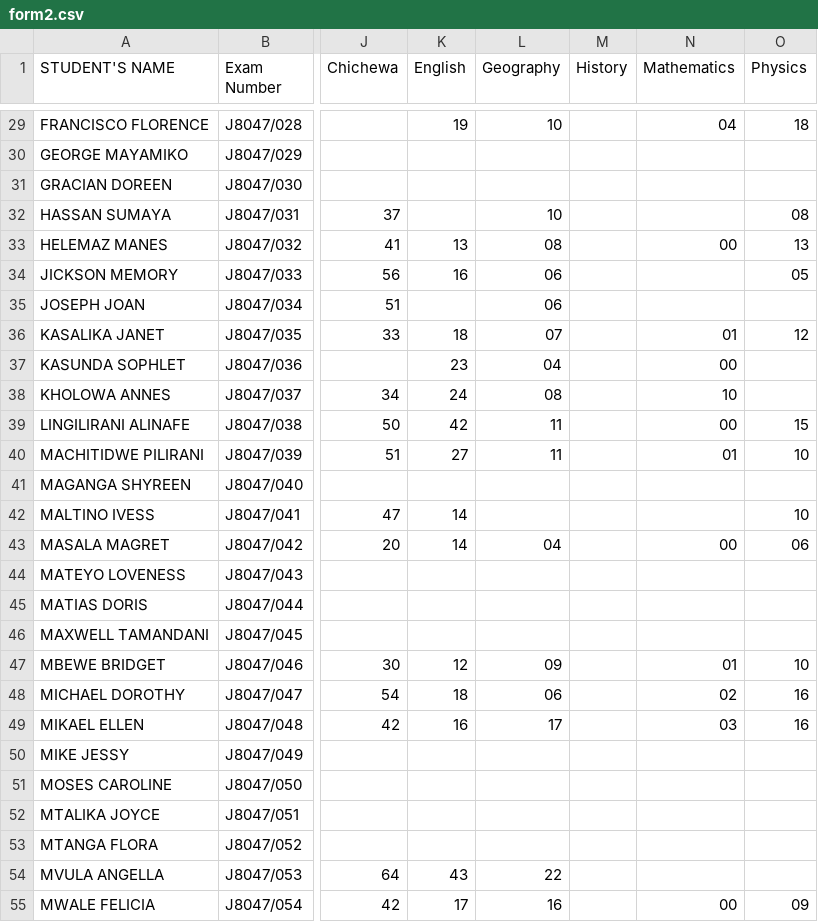
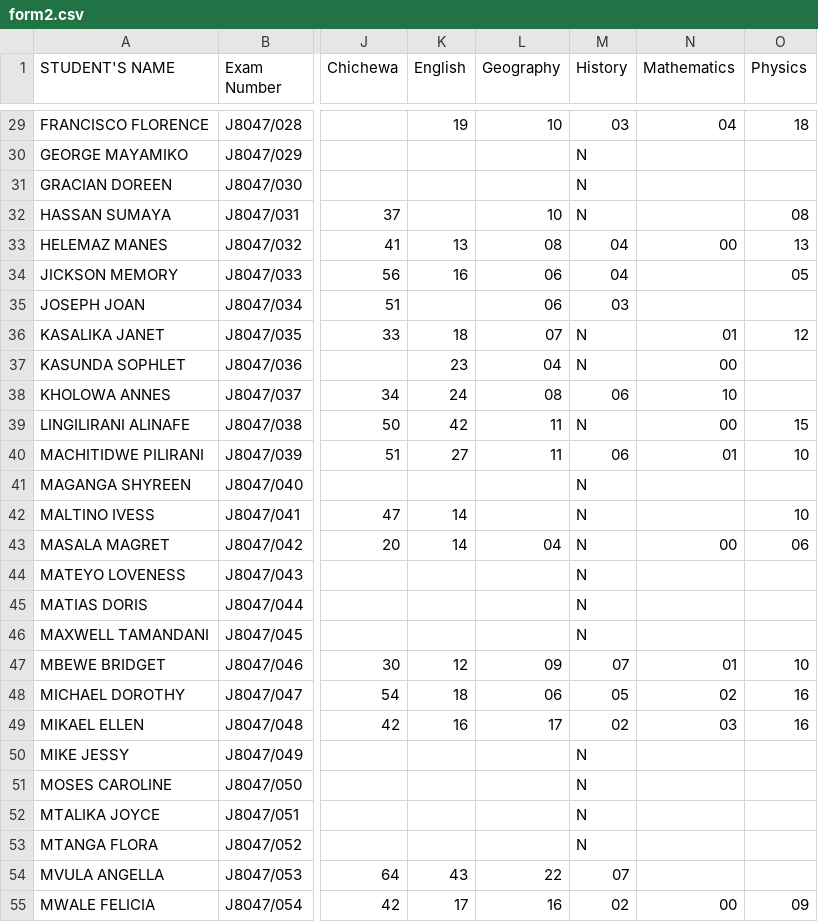
Before and after one commit to magawass/m1, a CSV file: form2.csv, drawn as a sheet; only a part is shown, gaps mark what is left out; the diff covers the shown part only; the diff names each change by its address in the sheet, - before the commit and + after, or states it on an @@ line.

Commit message:
Update: form2 - History (04/05/2026, 10:08:32)

```diff
--- a/form2.csv
+++ b/form2.csv
-M29 (History): (empty)
+M29 (History): 03
-M30:M32 (History): (empty)
+M30:M32 (History): N
-M33:M34 (History): (empty)
+M33:M34 (History): 04
-M35 (History): (empty)
+M35 (History): 03
-M36:M37 (History): (empty)
+M36:M37 (History): N
-M38 (History): (empty)
+M38 (History): 06
-M39 (History): (empty)
+M39 (History): N
-M40 (History): (empty)
+M40 (History): 06
-M41:M46 (History): (empty)
+M41:M46 (History): N
-M47 (History): (empty)
+M47 (History): 07
-M48 (History): (empty)
+M48 (History): 05
-M49 (History): (empty)
+M49 (History): 02
-M50:M53 (History): (empty)
+M50:M53 (History): N
-M54 (History): (empty)
+M54 (History): 07
-M55 (History): (empty)
+M55 (History): 02
```
Also changed, not shown: 96 edited cells elsewhere in this file.
